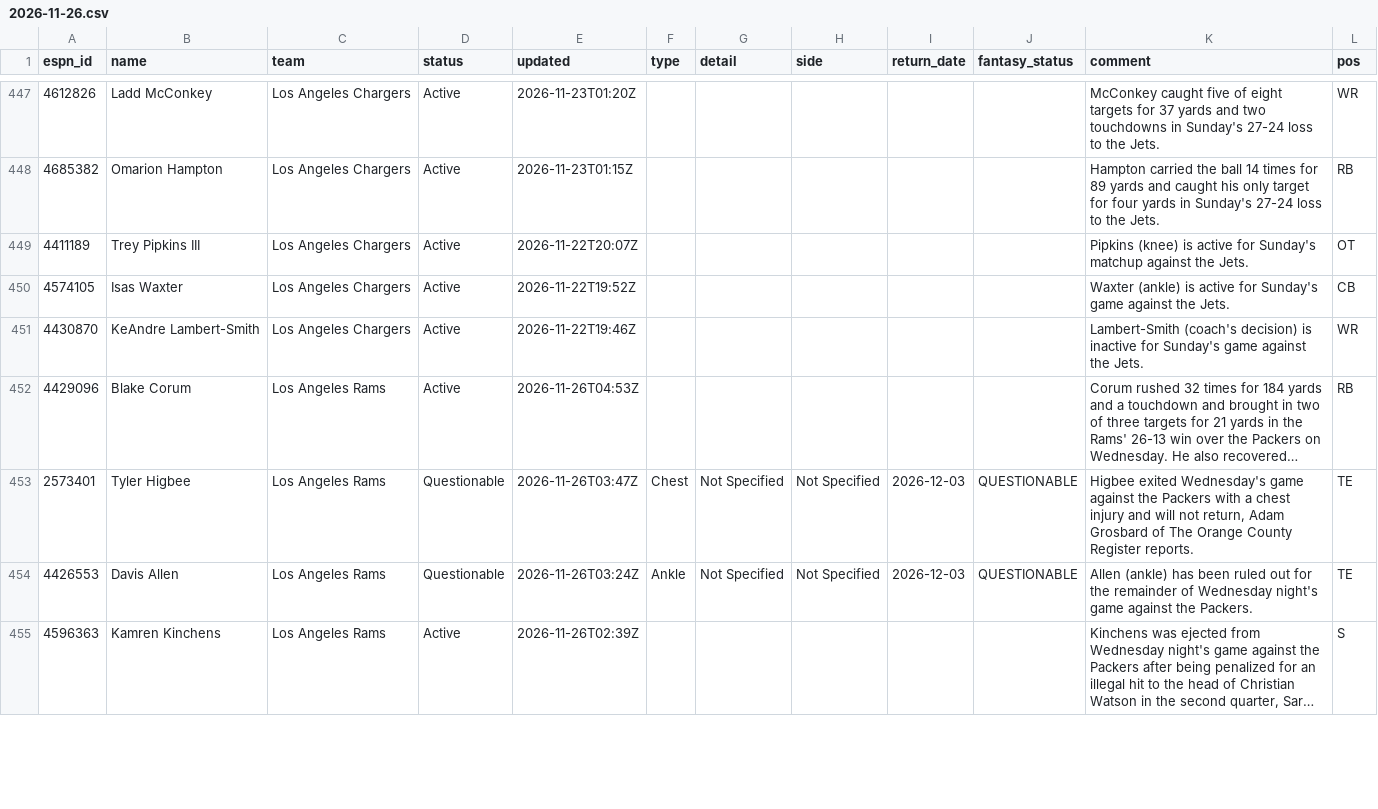
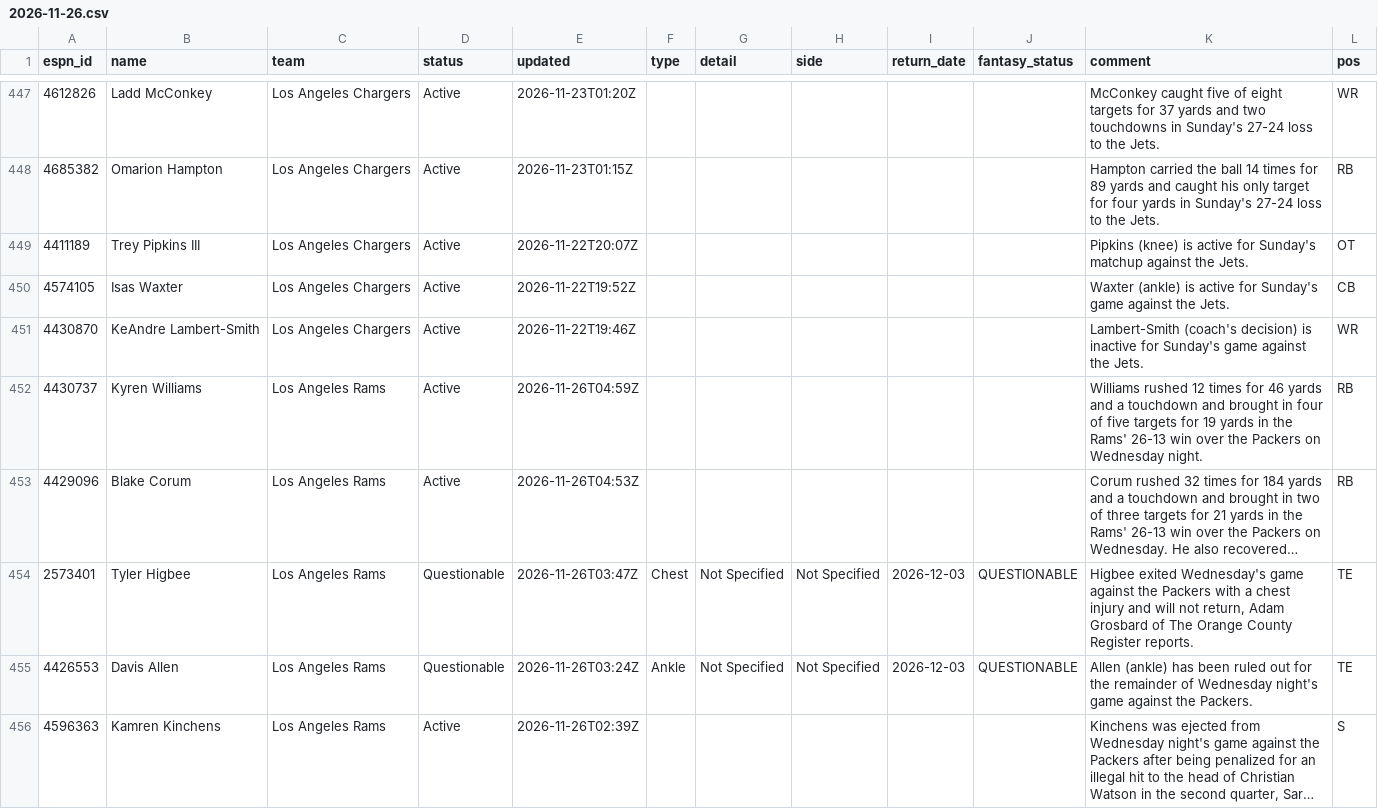
Before and after one commit to ChefJulio/nfl-edge, a CSV file: data/espn_injuries/2026-11-26.csv, drawn as a sheet; only a part is shown, gaps mark what is left out; long unchanged cells end in …; the diff covers the shown part only; the diff names each change by its address in the sheet, - before the commit and + after, or states it on an @@ line.

```diff
--- a/data/espn_injuries/2026-11-26.csv
+++ b/data/espn_injuries/2026-11-26.csv
+row 452: 4430737 | Kyren Williams | Los Angeles Rams | Active | 2026-11-26T04:59Z |  |  |  |  |  | Williams rushed 12 times for 46 yards and a touchdown and brought in four of five targets for 19 yards in the Rams' 26-13 win over the Packers on Wednesday night. | RB
```
Also changed, not shown: 2 added rows and 3 removed rows elsewhere in this file, 2 other files.
